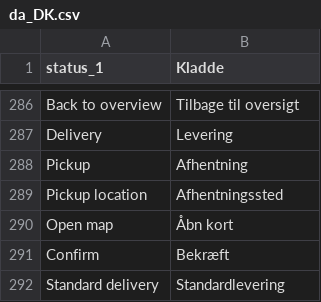
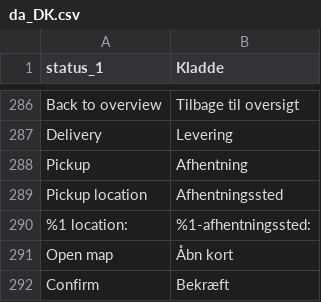
Before and after one commit to myparcelnl/magento, a CSV file: i18n/da_DK.csv, drawn as a sheet; only a part is shown, gaps mark what is left out; the shorter side is filled out with more unchanged rows; the diff names each change by its address in the sheet, - before the commit and + after, or states it on an @@ line.

```diff
--- a/i18n/da_DK.csv
+++ b/i18n/da_DK.csv
+row 290: %1 location: | %1-afhentningssted:
```
Also changed, not shown: i18n/de_DE.csv, i18n/en_US.csv, 6 other files.
